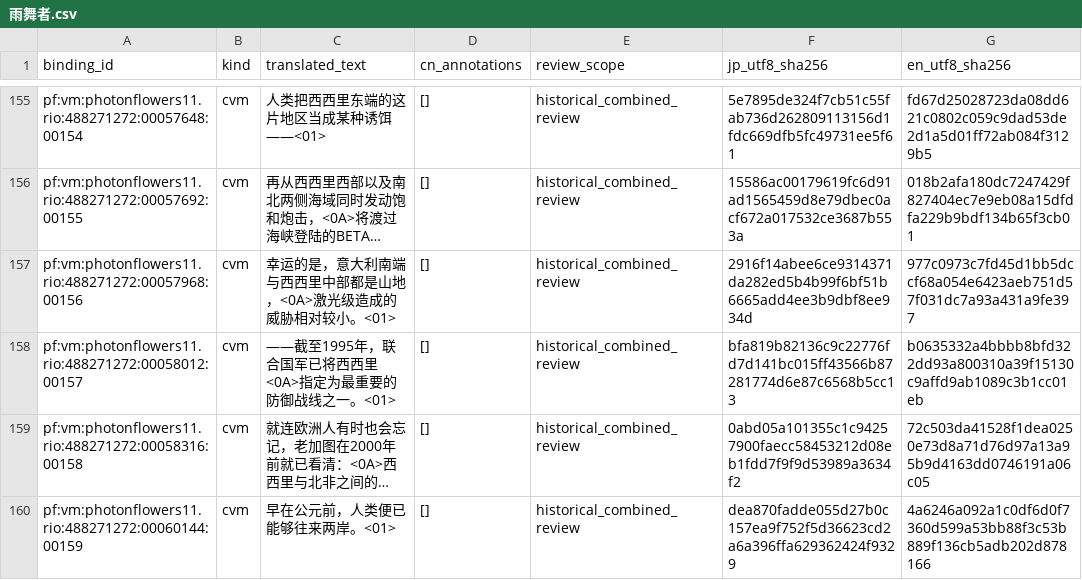
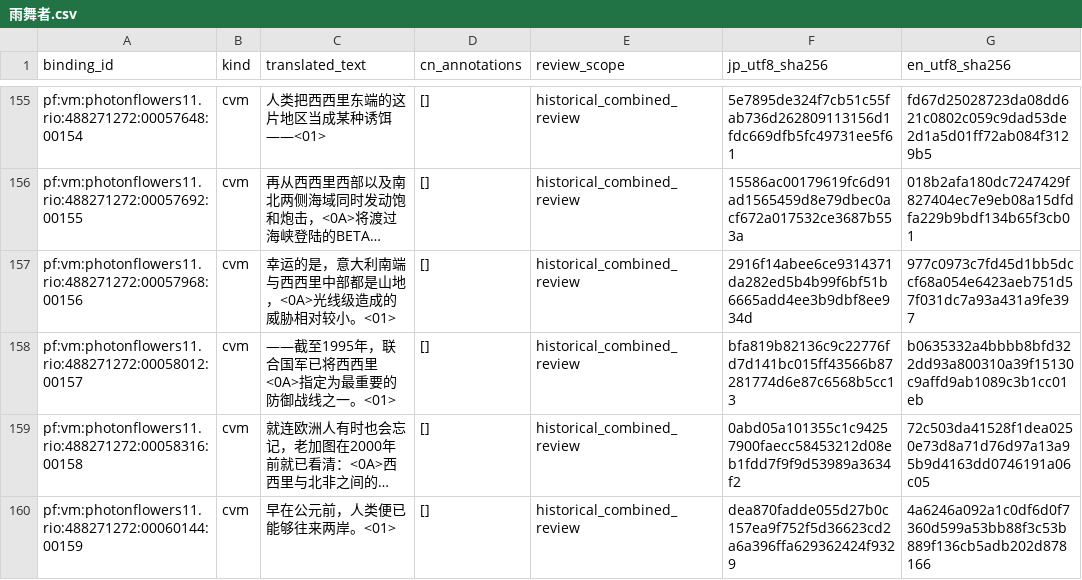
Before and after one commit to imnotsureyi-sys/muvluv-series-steam-cn-patch, a CSV file: rUGP/games/photonflowers/translations/雨舞者.csv, drawn as a sheet; only a part is shown, gaps mark what is left out; long unchanged cells end in …; the diff names each change by its address in the sheet, - before the commit and + after, or states it on an @@ line.

```diff
--- a/rUGP/games/photonflowers/translations/雨舞者.csv
+++ b/rUGP/games/photonflowers/translations/雨舞者.csv
-C157 (translated_text): 幸运的是，意大利南端与西西里中部都是山地，<0A>激光级造成的威胁相对较小。<01>
+C157 (translated_text): 幸运的是，意大利南端与西西里中部都是山地，<0A>光线级造成的威胁相对较小。<01>
```
Also changed, not shown: rUGP/games/photonflowers/translations/小鸡潜降兵.csv, rUGP/games/photonflowers/translations/赎罪.csv, 49 other files.
